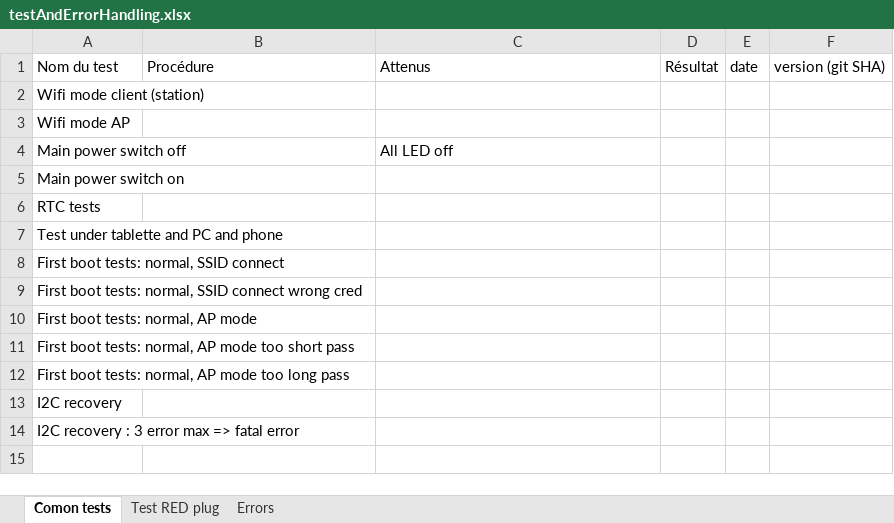
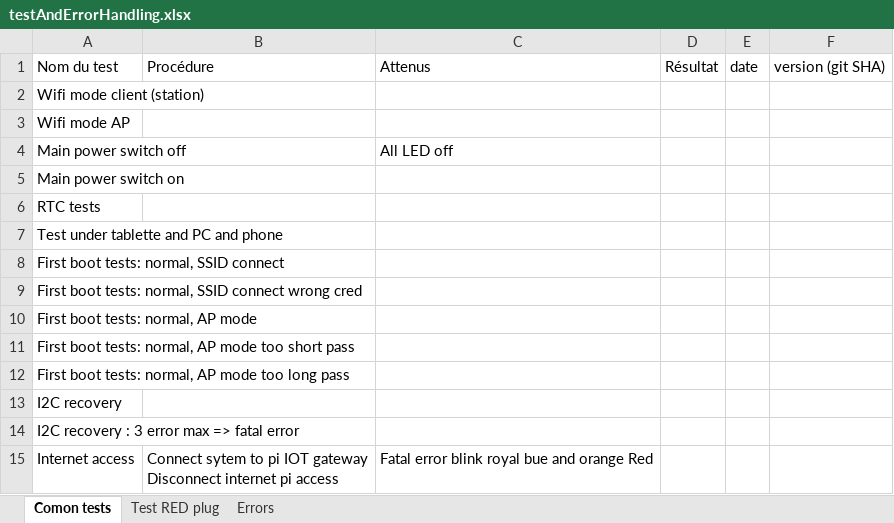
Before and after one commit to volab/IoT_EPS, an Excel workbook: _1_userDoc/_1-1_tests/testAndErrorHandling.xlsx, sheet Comon tests, drawn as a sheet; values as stored, in another font and other column widths than the file's, no borders; ↵ is a line break in a cell; the diff names each change by its address in the sheet, - before the commit and + after, or states it on an @@ line.

Commit message:
Internet health check ok

```diff
--- a/_1_userDoc/_1-1_tests/testAndErrorHandling.xlsx (sheet Comon tests)
+++ b/_1_userDoc/_1-1_tests/testAndErrorHandling.xlsx (sheet Comon tests)
+row 15: Internet access | Connect sytem to pi IOT gateway ↵ Disconnect internet pi access | Fatal error blink royal bue and orange Red
```
Also changed, not shown: sheet Errors, 5 other files.
